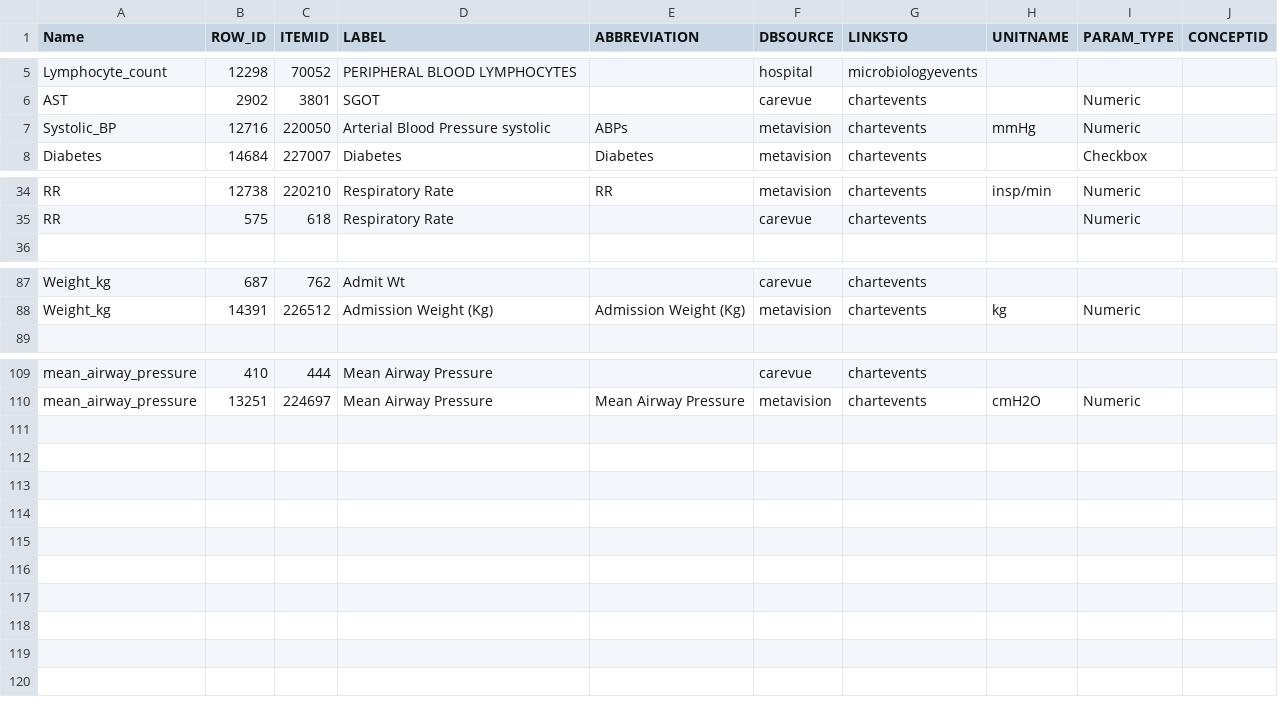
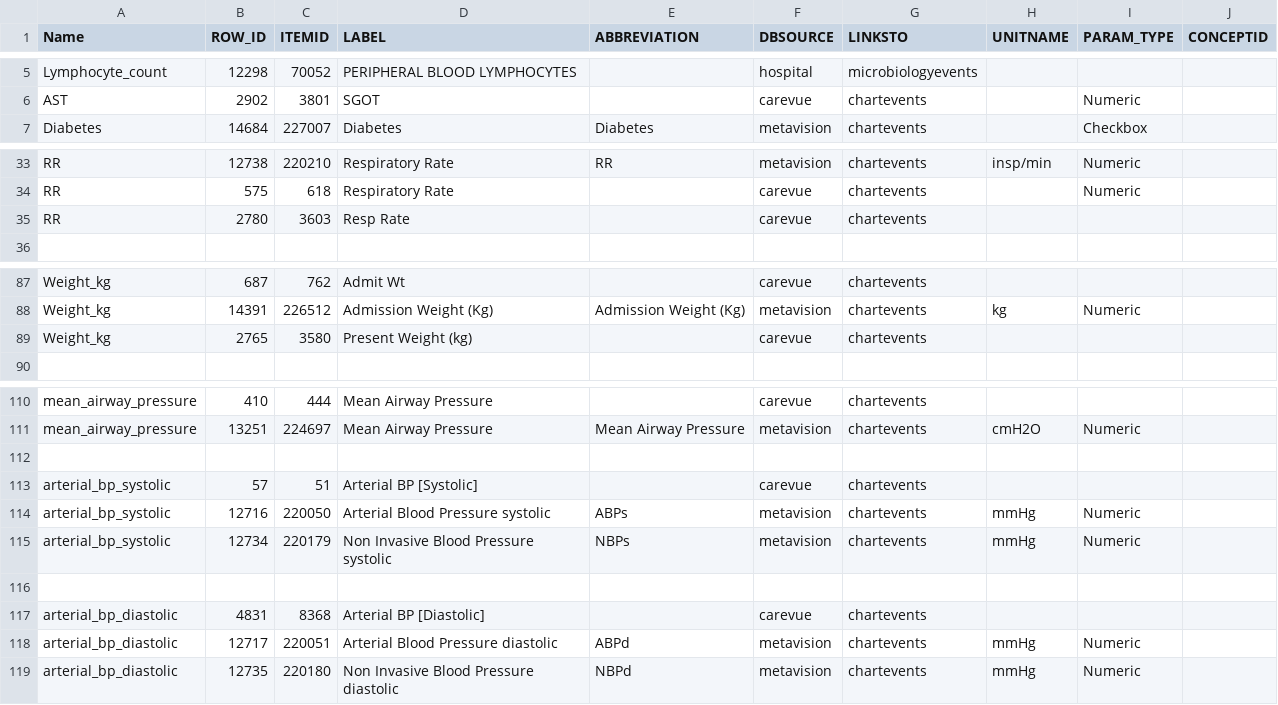
Before and after one commit to Gareth001/thesis, a CSV file: mimic/data_raw/variables.csv, drawn as a sheet; only a part is shown, gaps mark what is left out; removed rows and columns are numbered as before the commit, all else as after; the diff names each change by its address in the sheet, - before the commit and + after, or states it on an @@ line.

Commit message:
update variables

```diff
--- a/mimic/data_raw/variables.csv
+++ b/mimic/data_raw/variables.csv
-row 7: Systolic_BP | 12716 | 220050 | Arterial Blood Pressure systolic | ABPs | metavision | chartevents | mmHg | Numeric
+row 35: RR | 2780 | 3603 | Resp Rate |  | carevue | chartevents
+row 89: Weight_kg | 2765 | 3580 | Present Weight (kg) |  | carevue | chartevents
+row 112: (empty)
+row 113: arterial_bp_systolic | 57 | 51 | Arterial BP [Systolic] |  | carevue | chartevents
+row 114: arterial_bp_systolic | 12716 | 220050 | Arterial Blood Pressure systolic | ABPs | metavision | chartevents | mmHg | Numeric
+row 115: arterial_bp_systolic | 12734 | 220179 | Non Invasive Blood Pressure systolic | NBPs | metavision | chartevents | mmHg | Numeric
+row 116: (empty)
+row 117: arterial_bp_diastolic | 4831 | 8368 | Arterial BP [Diastolic] |  | carevue | chartevents
+row 118: arterial_bp_diastolic | 12717 | 220051 | Arterial Blood Pressure diastolic | ABPd | metavision | chartevents | mmHg | Numeric
+row 119: arterial_bp_diastolic | 12735 | 220180 | Non Invasive Blood Pressure diastolic | NBPd | metavision | chartevents | mmHg | Numeric
```
